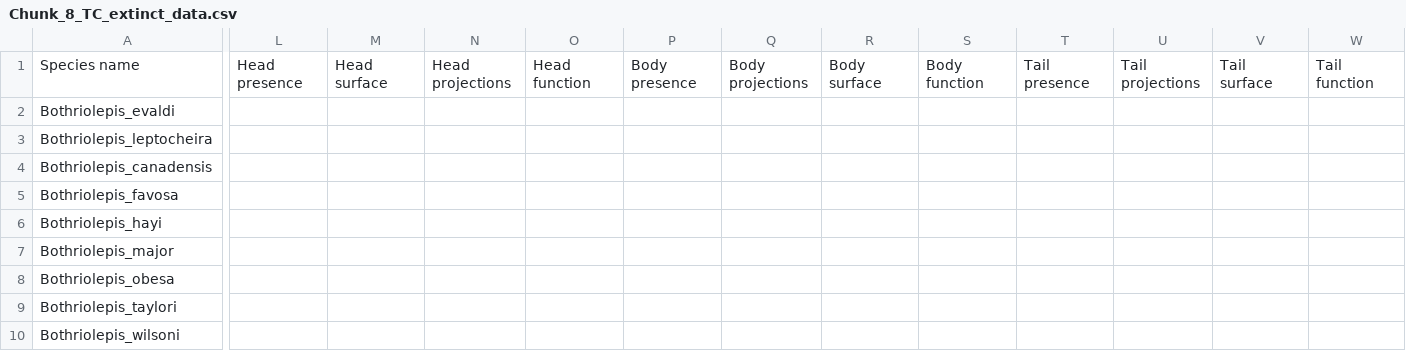
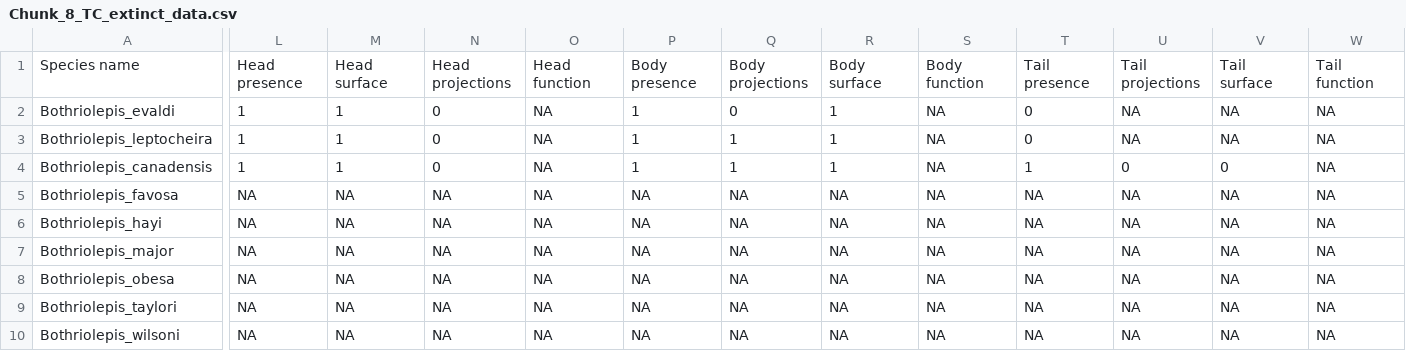
Before and after one commit to carewt/Fossil-Fish, a CSV file: Chunk_8_TC_extinct_data.csv, drawn as a sheet; only a part is shown, gaps mark what is left out; the diff covers the shown part only; the diff names each change by its address in the sheet, - before the commit and + after, or states it on an @@ line.

Commit message:
Update Chunk_8_TC_extinct_data.csv
Added data for 10 sp.

```diff
--- a/Chunk_8_TC_extinct_data.csv
+++ b/Chunk_8_TC_extinct_data.csv
-L2:L4: (empty)
+L2:L4: 1
-M2:M4: (empty)
+M2:M4: 1
-N2:N4: (empty)
+N2:N4: 0
-O2:O10: (empty)
+O2:O10: NA
-P2:P4: (empty)
+P2:P4: 1
-Q2: (empty)
+Q2: 0
-R2:R4: (empty)
+R2:R4: 1
-S2:S10: (empty)
+S2:S10: NA
-T2:T3: (empty)
+T2:T3: 0
-U2:U3: (empty)
+U2:U3: NA
-V2:V3: (empty)
+V2:V3: NA
-W2:W10: (empty)
+W2:W10: NA
-Q3:Q4: (empty)
+Q3:Q4: 1
-T4: (empty)
+T4: 1
-U4: (empty)
+U4: 0
-V4: (empty)
+V4: 0
-L5:L10: (empty)
+L5:L10: NA
-M5:M10: (empty)
+M5:M10: NA
-N5:N10: (empty)
+N5:N10: NA
-P5:P10: (empty)
+P5:P10: NA
-Q5:Q10: (empty)
+Q5:Q10: NA
-R5:R10: (empty)
+R5:R10: NA
-T5:T10: (empty)
+T5:T10: NA
-U5:U10: (empty)
+U5:U10: NA
-V5:V10: (empty)
+V5:V10: NA
```
Also changed, not shown: 22 edited cells elsewhere in this file.
